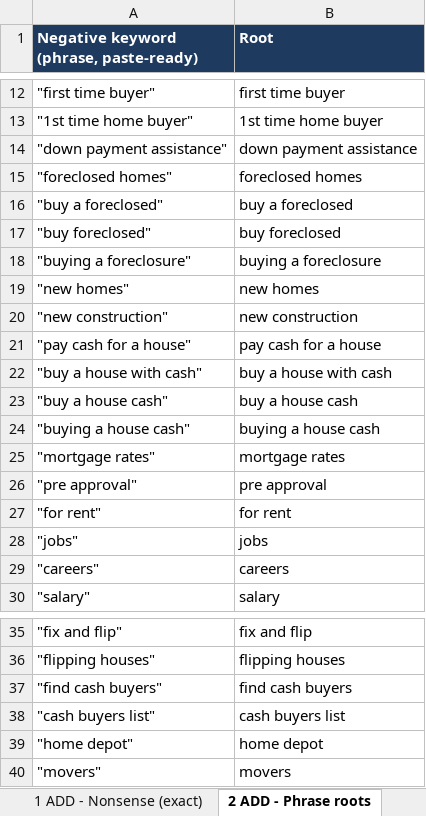
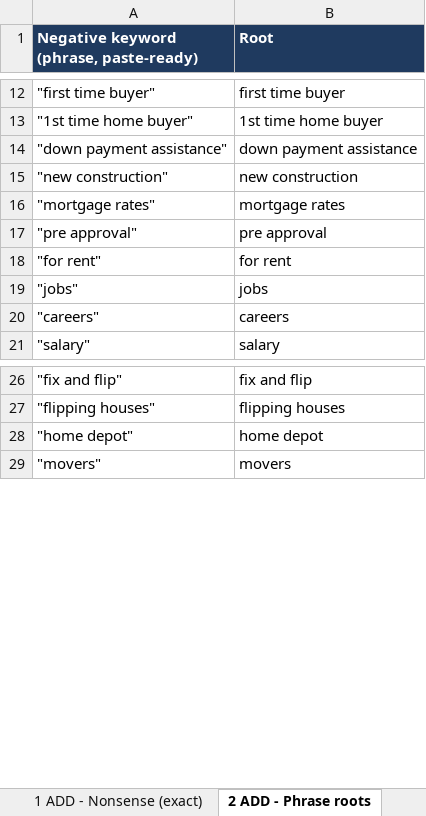
Before and after one commit to juantwinhomes/Juan-Diaz-CEO-Twin-Home-Buyer, an Excel workbook: marketing/google-ads/negative-keywords-nonsense-2026-10.xlsx, sheet 2 ADD - Phrase roots, drawn as a sheet; only a part is shown, gaps mark what is left out; values as stored, in another font and other column widths than the file's, no borders; the diff names each change by its address in the sheet, - before the commit and + after, or states it on an @@ line.

```diff
--- a/marketing/google-ads/negative-keywords-nonsense-2026-10.xlsx (sheet 2 ADD - Phrase roots)
+++ b/marketing/google-ads/negative-keywords-nonsense-2026-10.xlsx (sheet 2 ADD - Phrase roots)
-row 15: "foreclosed homes" | foreclosed homes
-row 16: "buy a foreclosed" | buy a foreclosed
-row 17: "buy foreclosed" | buy foreclosed
-row 18: "buying a foreclosure" | buying a foreclosure
-row 19: "new homes" | new homes
-row 21: "pay cash for a house" | pay cash for a house
-row 22: "buy a house with cash" | buy a house with cash
-row 23: "buy a house cash" | buy a house cash
-row 24: "buying a house cash" | buying a house cash
-row 37: "find cash buyers" | find cash buyers
-row 38: "cash buyers list" | cash buyers list
```
Also changed, not shown: sheet 1 ADD - Nonsense (exact), sheet Summary, 3 other files.
